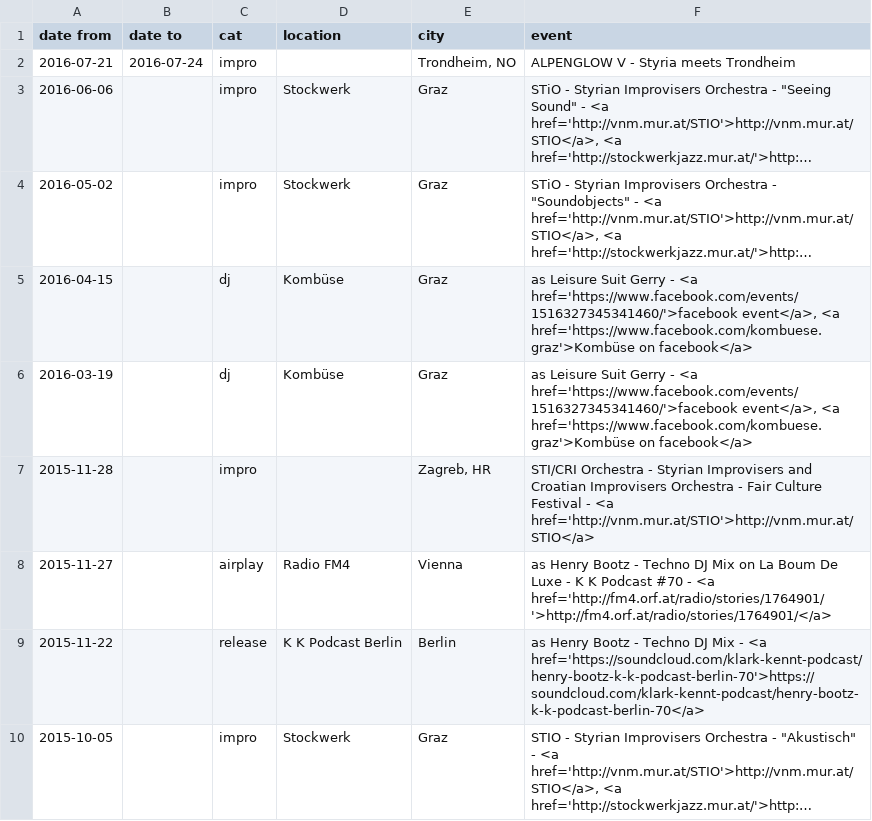
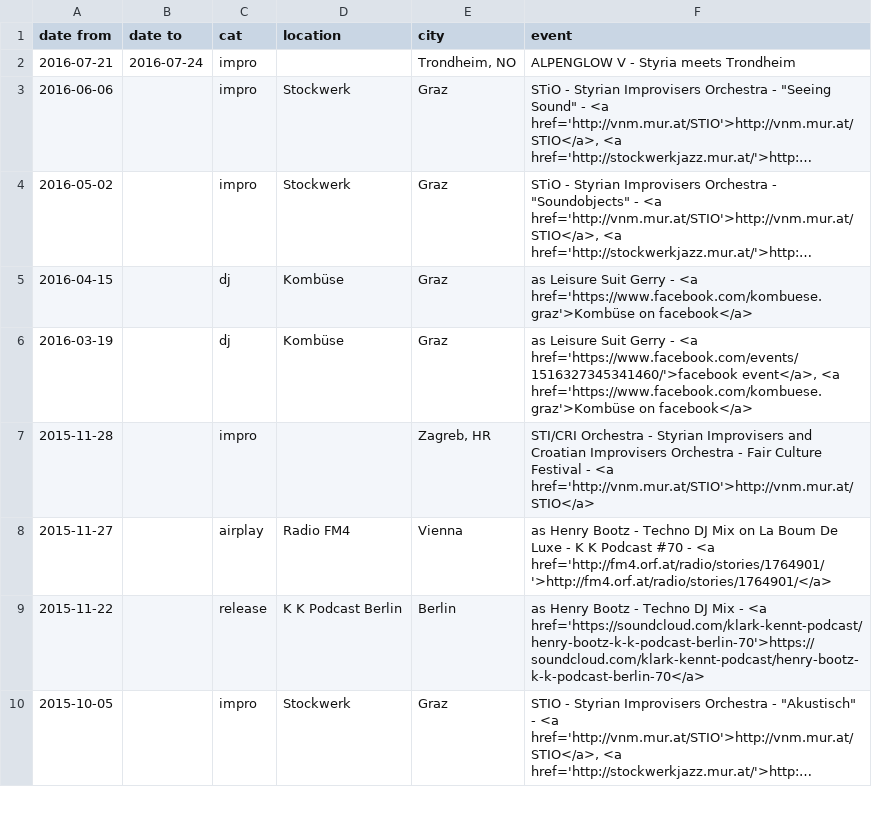
Before and after one commit to gtutner/tutner.mur.at, a CSV file: data/dates.csv, drawn as a sheet; only a part is shown; long unchanged cells end in …; the diff names each change by its address in the sheet, - before the commit and + after, or states it on an @@ line.

Commit message:
Content: dates

```diff
--- a/data/dates.csv
+++ b/data/dates.csv
-F5 (event): …- <a href='https://www.facebook.com/events/1516327345341460/'>facebook event</a>, <a href='https://www.facebook.com/kombuese.graz'>Kombüse on…
+F5 (event): …- <a href='https://www.facebook.com/kombuese.graz'>Kombüse on…
```
